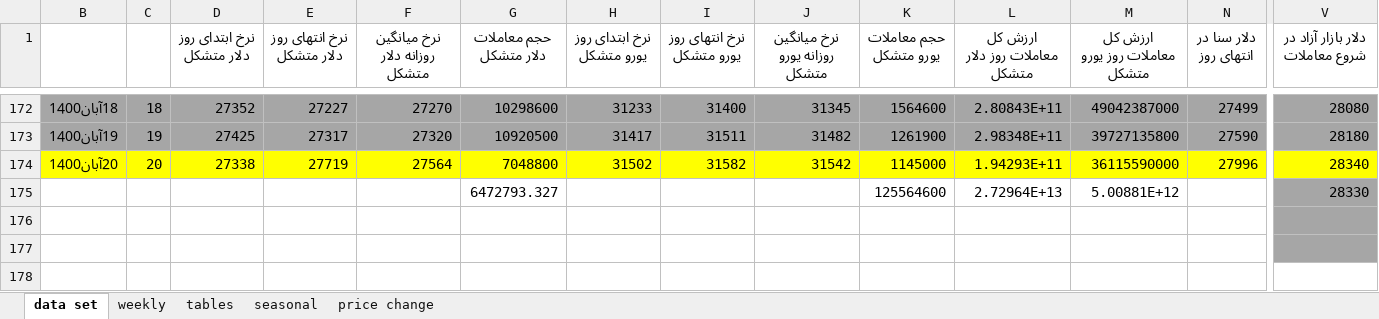
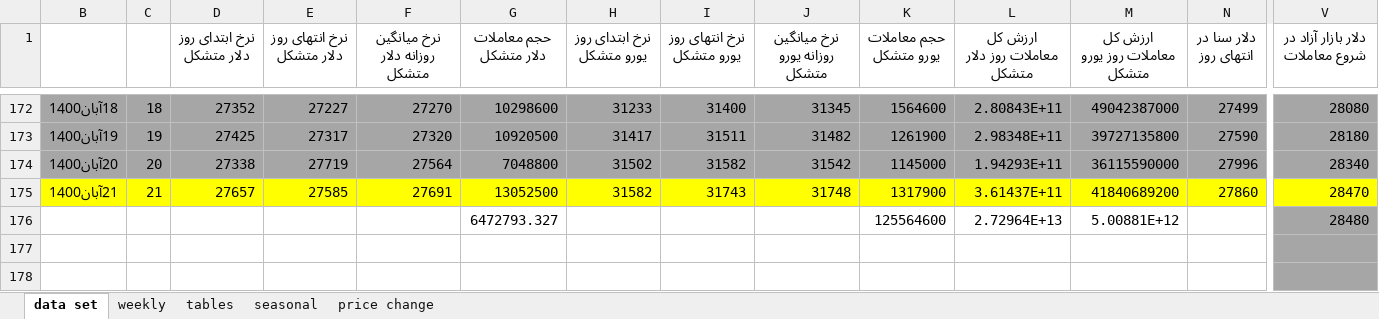
Before and after one commit to moeinmir/dendataset, an Excel workbook: data.xlsx, sheet data set, drawn as a sheet; only a part is shown, gaps mark what is left out; the shorter side is filled out with more unchanged rows; values as stored, in another font and other column widths than the file's, no borders; addresses are those after the commit; rows hold the shown columns only; the diff covers the shown part only; the diff names each change by its address in the sheet, - before the commit and + after, or states it on an @@ line.

```diff
--- a/data.xlsx (sheet data set)
+++ b/data.xlsx (sheet data set)
-B174:V174 fill: #FFFF00
+B174:V174 fill: #A6A6A6
+row 175: 21آبان1400 | 21 | 27657 | 27585 | 27691 | 13052500 | 31582 | 31743 | 31748 | 1317900 | 3.61437E+11 | 41840689200 | 27860 | 28470
-V176 (دلار بازار آزاد در شروع معاملات): 28330
+V176 (دلار بازار آزاد در شروع معاملات): 28480
```
Also changed, not shown: cell formats elsewhere in this sheet, sheet tables, sheet price change, formulas that keep their value, charts or pictures, format.xlsx.
